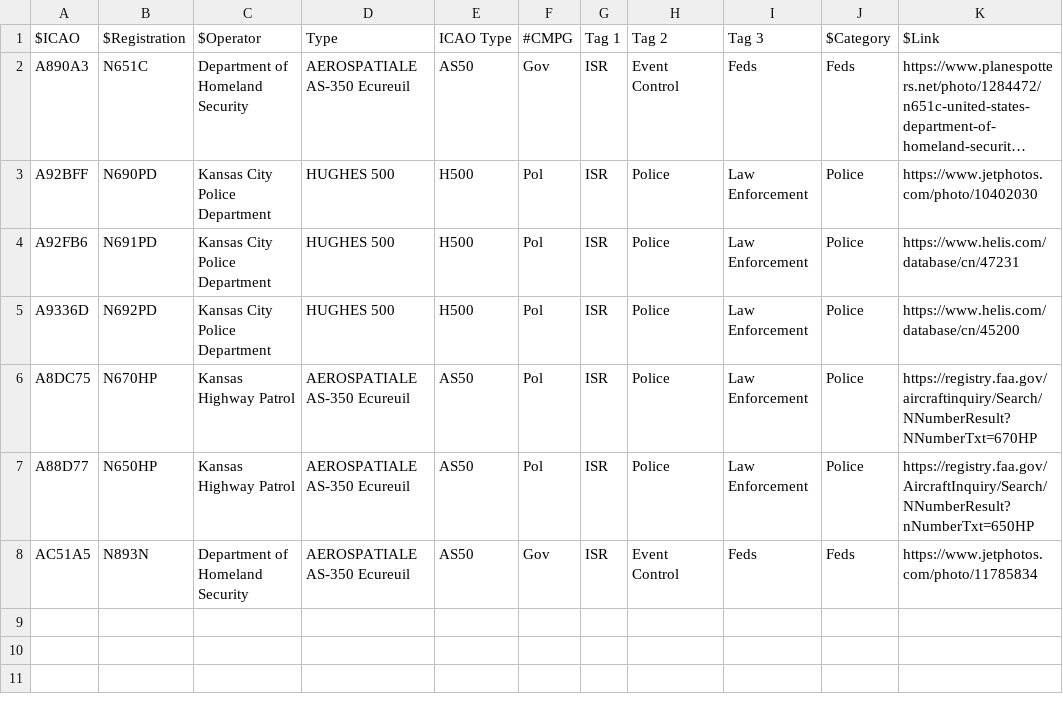
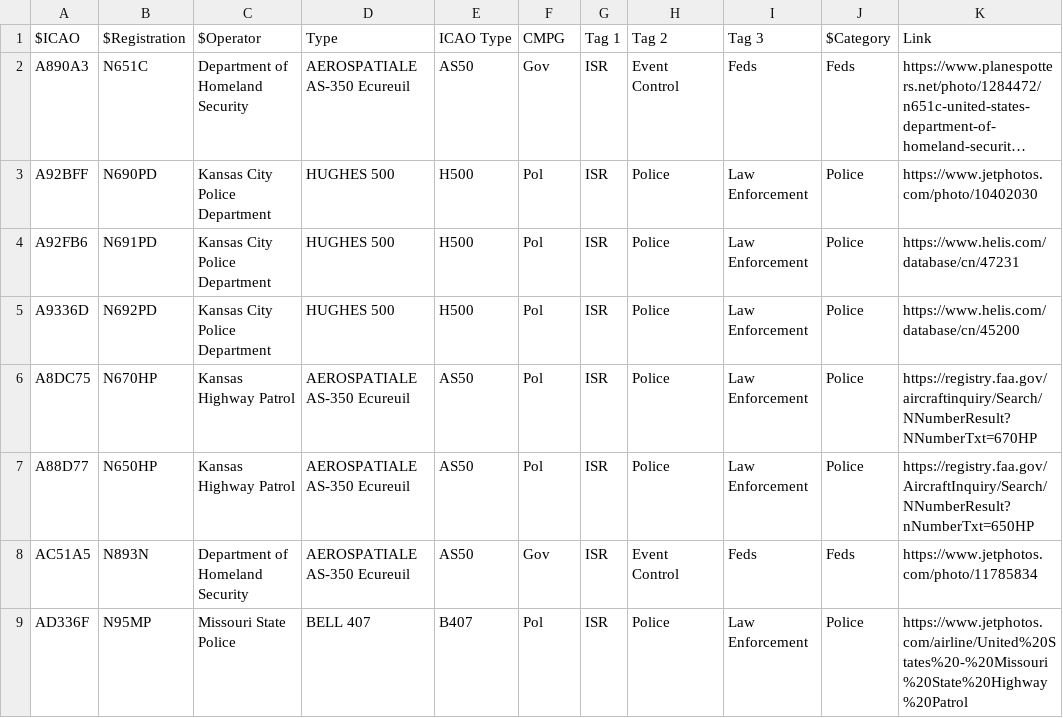
Before and after one commit to 28Tauri/kcplanes, a CSV file: aircraft-watchlist.csv, drawn as a sheet; long unchanged cells end in …; the diff names each change by its address in the sheet, - before the commit and + after, or states it on an @@ line.

Commit message:
Update aircraft-watchlist.csv

```diff
--- a/aircraft-watchlist.csv
+++ b/aircraft-watchlist.csv
-F1: #CMPG
+F1: CMPG
-K1: $Link
+K1: Link
+row 9: AD336F | N95MP | Missouri State Police | BELL 407 | B407 | Pol | ISR | Police | Law Enforcement | Police | https://www.jetphotos.com/airline/United%20States%20-%20Missouri%20State%20Highway%20Patrol
```
